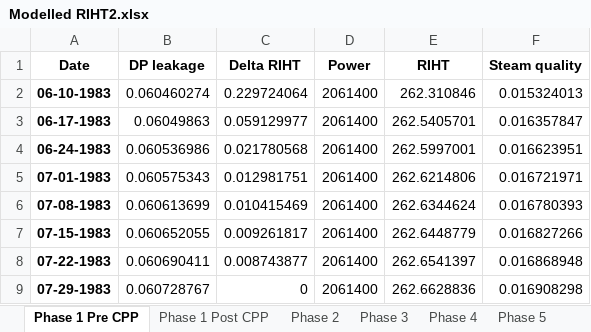
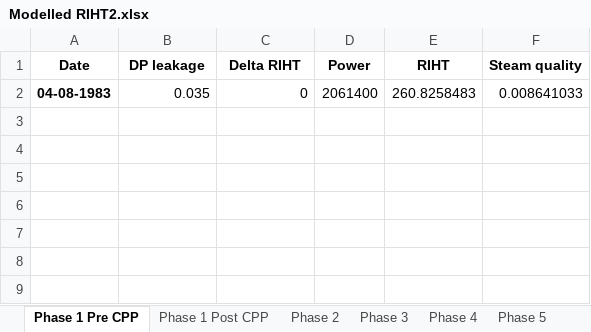
Before and after one commit to OlgaPalazhchenko/FAC-Activation-Model, an Excel workbook: FACModel/Modelled RIHT2.xlsx, sheet Phase 1 Pre CPP, drawn as a sheet; values as stored, in another font and other column widths than the file's, no borders; removed rows and columns are numbered as before the commit, all else as after; the diff names each change by its address in the sheet, - before the commit and + after, or states it on an @@ line.

```diff
--- a/FACModel/Modelled RIHT2.xlsx (sheet Phase 1 Pre CPP)
+++ b/FACModel/Modelled RIHT2.xlsx (sheet Phase 1 Pre CPP)
-row 2: 06-10-1983 | 0.060460274 | 0.229724064 | 2061400 | 262.310846 | 0.015324013
-row 3: 06-17-1983 | 0.06049863 | 0.059129977 | 2061400 | 262.5405701 | 0.016357847
-row 4: 06-24-1983 | 0.060536986 | 0.021780568 | 2061400 | 262.5997001 | 0.016623951
-row 5: 07-01-1983 | 0.060575343 | 0.012981751 | 2061400 | 262.6214806 | 0.016721971
-row 6: 07-08-1983 | 0.060613699 | 0.010415469 | 2061400 | 262.6344624 | 0.016780393
-row 7: 07-15-1983 | 0.060652055 | 0.009261817 | 2061400 | 262.6448779 | 0.016827266
-row 8: 07-22-1983 | 0.060690411 | 0.008743877 | 2061400 | 262.6541397 | 0.016868948
-row 9: 07-29-1983 | 0.060728767 | 0 | 2061400 | 262.6628836 | 0.016908298
+row 2: 04-08-1983 | 0.035 | 0 | 2061400 | 260.8258483 | 0.008641033
```
Also changed, not shown: FACModel/PLNGS_Power.xlsx, FACModel/PLNGS_Power_Estimated (Pre 1996).xlsx, 9 other files.
